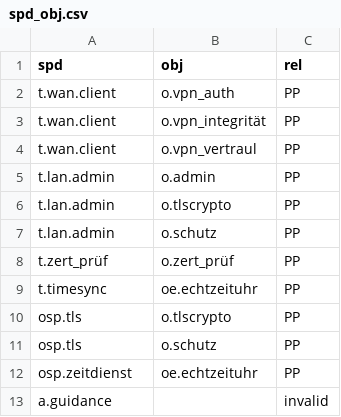
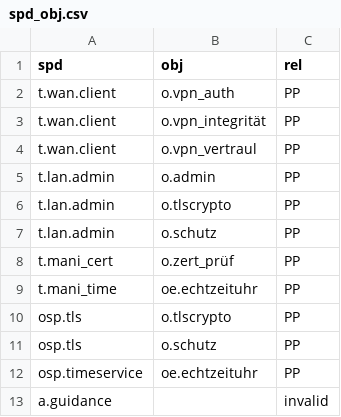
Before and after one commit to n-design/n-doc, a CSV file: common/db/spd_obj.csv, drawn as a sheet.

```diff
--- a/common/db/spd_obj.csv
+++ b/common/db/spd_obj.csv
@@ -7,7 +7,7 @@ t.lan.admin;o.tlscrypto;PP
 t.lan.admin;o.schutz;PP
-t.zert_prüf;o.zert_prüf;PP
-t.timesync;oe.echtzeituhr;PP
+t.mani_cert;o.zert_prüf;PP
+t.mani_time;oe.echtzeituhr;PP
 osp.tls;o.tlscrypto;PP
 osp.tls;o.schutz;PP
-osp.zeitdienst;oe.echtzeituhr;PP
+osp.timeservice;oe.echtzeituhr;PP
 a.guidance;;invalid
```
Also changed, not shown: common/db/spd.csv, common/test_db/spd.csv, 5 other files.
